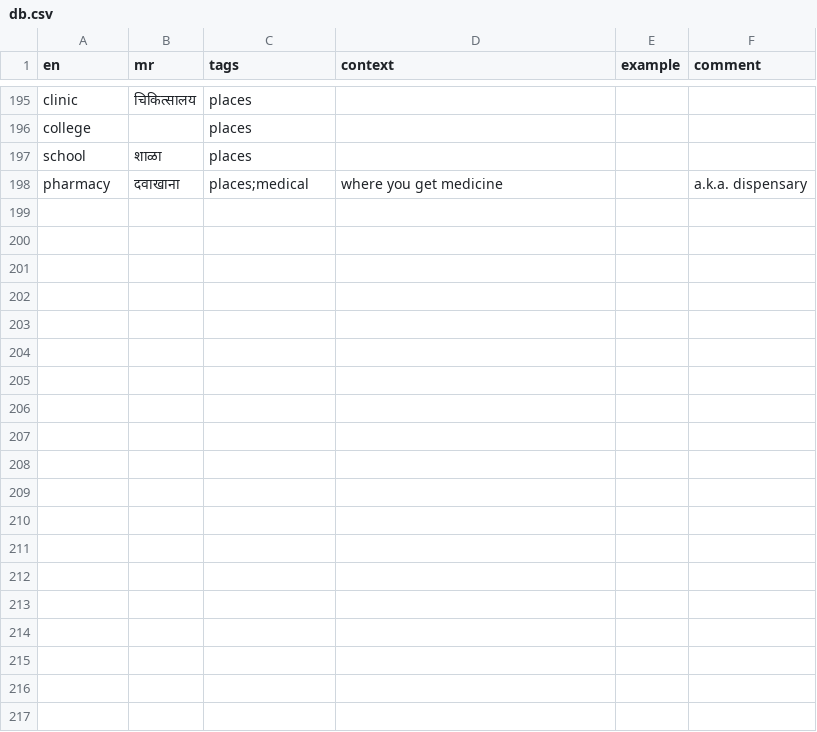
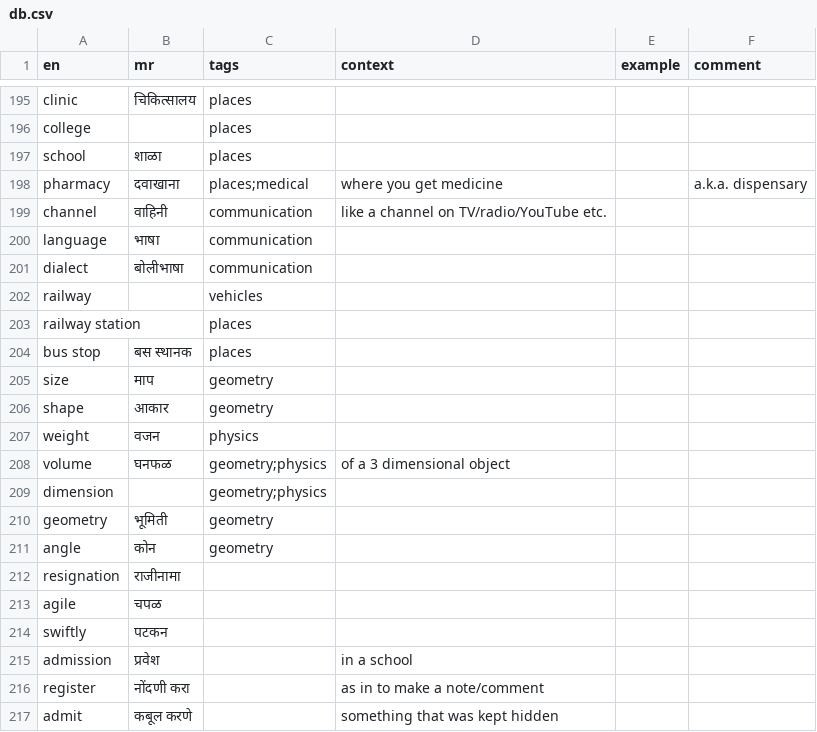
Before and after one commit to mukta-strot/marathi-shabd, a CSV file: database/db.csv, drawn as a sheet; only a part is shown, gaps mark what is left out; the diff covers the shown part only.

Commit message:
add words (total 230)

```diff
--- a/database/db.csv
+++ b/database/db.csv
@@ -198 +198,20 @@ school,शाळा,places,,,
 pharmacy,दवाखाना,places;medical,where you get medicine,,a.k.a. dispensary
+channel,वाहिनी,communication,like a channel on TV/radio/YouTube etc.,,
+language,भाषा,communication,,,
+dialect,बोलीभाषा,communication,,,
+railway,,vehicles,,,
+railway station,,places,,,
+bus stop,बस स्थानक,places,,,
+size,माप,geometry,,,
+shape,आकार,geometry,,,
+weight,वजन,physics,,,
+volume,घनफळ,geometry;physics,of a 3 dimensional object,,
+dimension,,geometry;physics,,,
+geometry,भूमिती,geometry,,,
+angle,कोन,geometry,,,
+resignation,राजीनामा,,,,
+agile,चपळ,,,,
+swiftly,पटकन,,,,
+admission,प्रवेश,,in a school,,
+register,नोंदणी करा,,as in to make a note/comment,,
+admit,कबूल करणे,,something that was kept hidden,,
```
Also changed, not shown: 14 added rows elsewhere in this file.
